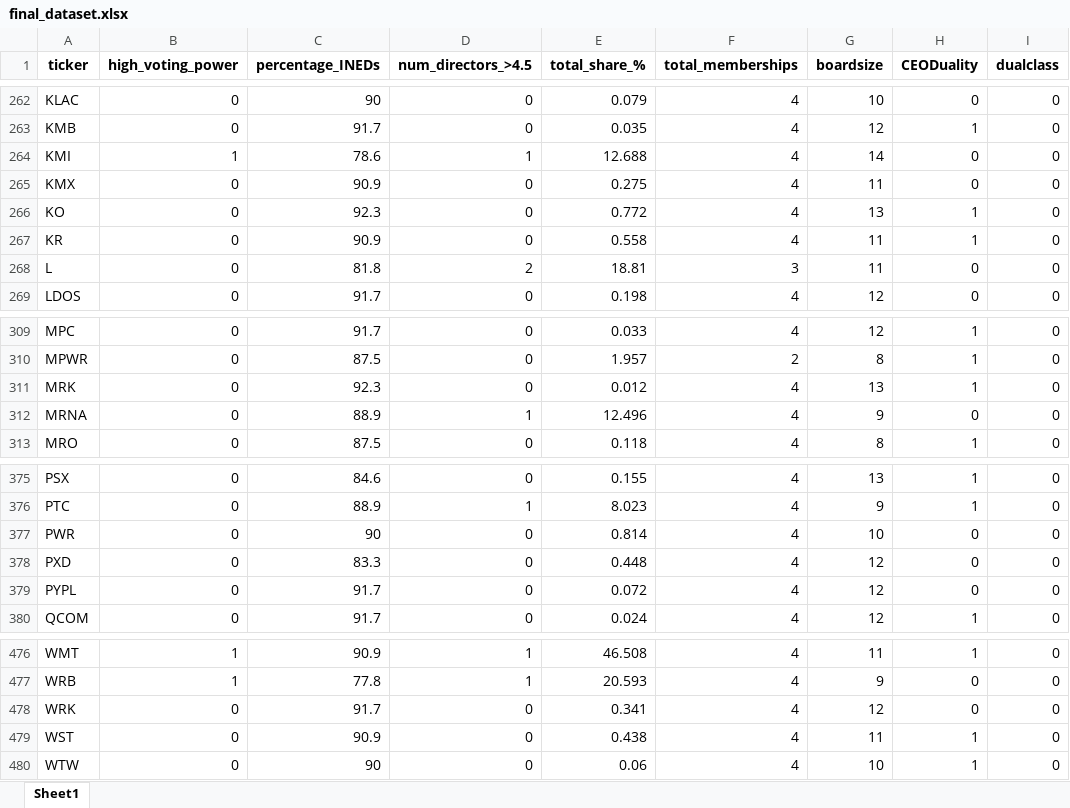
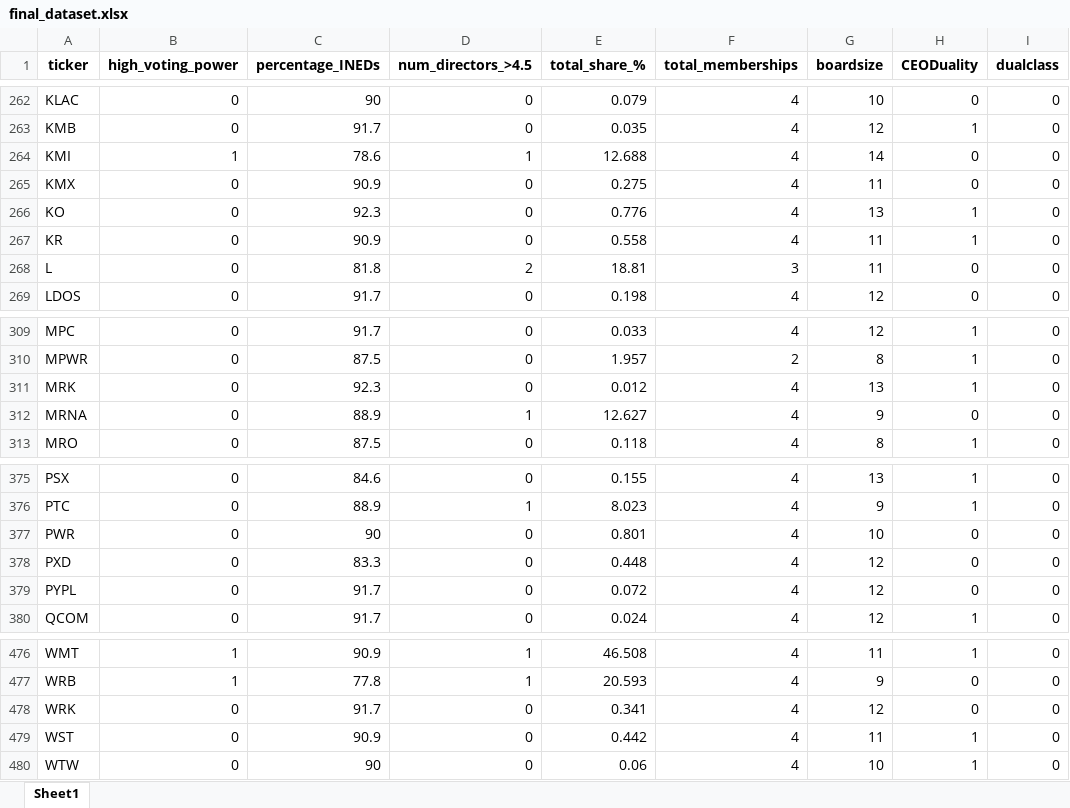
Before and after one commit to TobyWhittome/BoardDiversity_WRDS, an Excel workbook: final_dataset.xlsx, sheet Sheet1, drawn as a sheet; only a part is shown, gaps mark what is left out; values as stored, in another font and other column widths than the file's, no borders; the diff covers the shown part only; the diff names each change by its address in the sheet, - before the commit and + after, or states it on an @@ line.

```diff
--- a/final_dataset.xlsx (sheet Sheet1)
+++ b/final_dataset.xlsx (sheet Sheet1)
-E266 (total_share_%): 0.772
+E266 (total_share_%): 0.776
-E312 (total_share_%): 12.496
+E312 (total_share_%): 12.627
-E377 (total_share_%): 0.814
+E377 (total_share_%): 0.801
-E479 (total_share_%): 0.438
+E479 (total_share_%): 0.442
```
Also changed, not shown: 9 edited cells elsewhere in this sheet, 2 other files.
